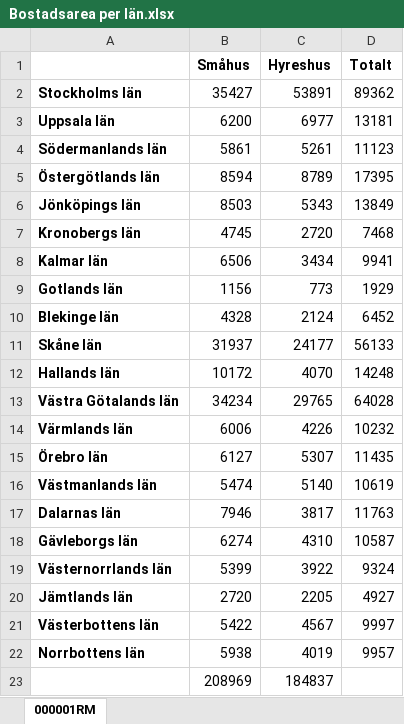
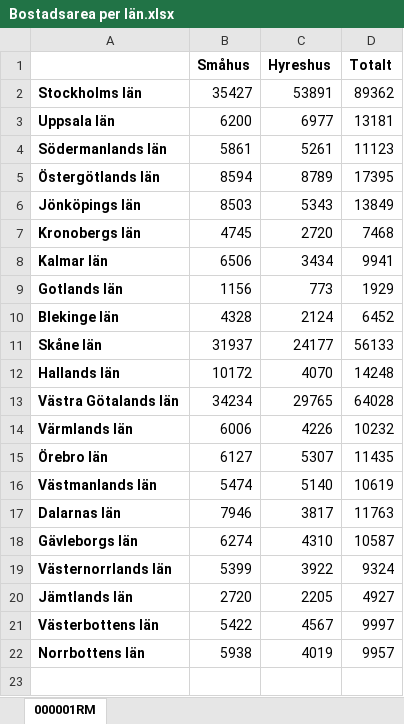
Before and after one commit to handmadethings/climate-impact-real-estate-se, an Excel workbook: data/Bostadsarea per län.xlsx, sheet 000001RM, drawn as a sheet; values as stored, in another font and other column widths than the file's, no borders; the diff names each change by its address in the sheet, - before the commit and + after, or states it on an @@ line.

```diff
--- a/data/Bostadsarea per län.xlsx (sheet 000001RM)
+++ b/data/Bostadsarea per län.xlsx (sheet 000001RM)
-row 23:  | 208969 | 184837
```
Also changed, not shown: 1 other file.
